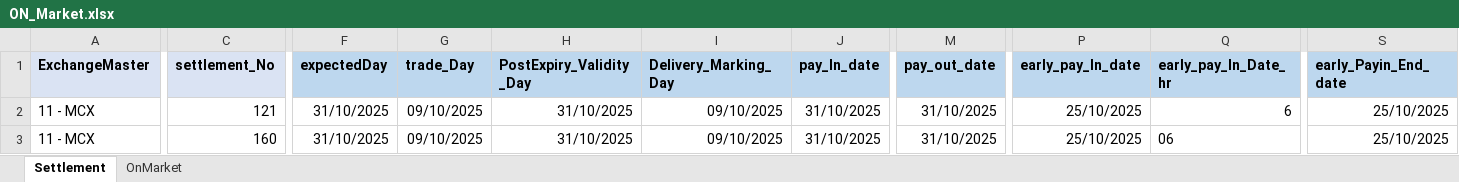
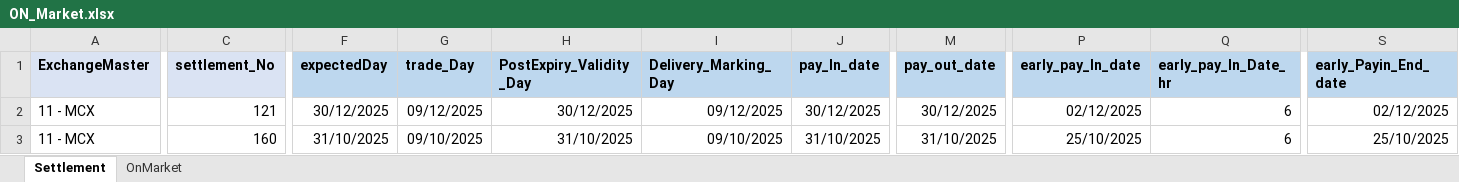
Before and after one commit to Abhishekthasal/COUNTRYWIDE-COMMODITY-REPOSITORY-LIMITED, an Excel workbook: Data/ON_Market.xlsx, sheet Settlement, drawn as a sheet; only a part is shown, gaps mark what is left out; values as stored, in another font and other column widths than the file's, no borders; the diff covers the shown part only; the diff names each change by its address in the sheet, - before the commit and + after, or states it on an @@ line.

```diff
--- a/Data/ON_Market.xlsx (sheet Settlement)
+++ b/Data/ON_Market.xlsx (sheet Settlement)
-F2 (expectedDay): 31/10/2025
+F2 (expectedDay): 30/12/2025
-G2 (trade_Day): 09/10/2025
+G2 (trade_Day): 09/12/2025
-H2 (PostExpiry_Validity_Day): 31/10/2025
+H2 (PostExpiry_Validity_Day): 30/12/2025
-I2 (Delivery_Marking_Day): 09/10/2025
+I2 (Delivery_Marking_Day): 09/12/2025
-J2 (pay_In_date): 31/10/2025
+J2 (pay_In_date): 30/12/2025
-M2 (pay_out_date): 31/10/2025
+M2 (pay_out_date): 30/12/2025
-P2 (early_pay_In_date): 25/10/2025
+P2 (early_pay_In_date): 02/12/2025
-S2 (early_Payin_End_date): 25/10/2025
+S2 (early_Payin_End_date): 02/12/2025
-Q3 (early_pay_In_Date_hr): 06
+Q3 (early_pay_In_Date_hr): 6
```
Also changed, not shown: 1 edited cell elsewhere in this sheet, 15 other files.
